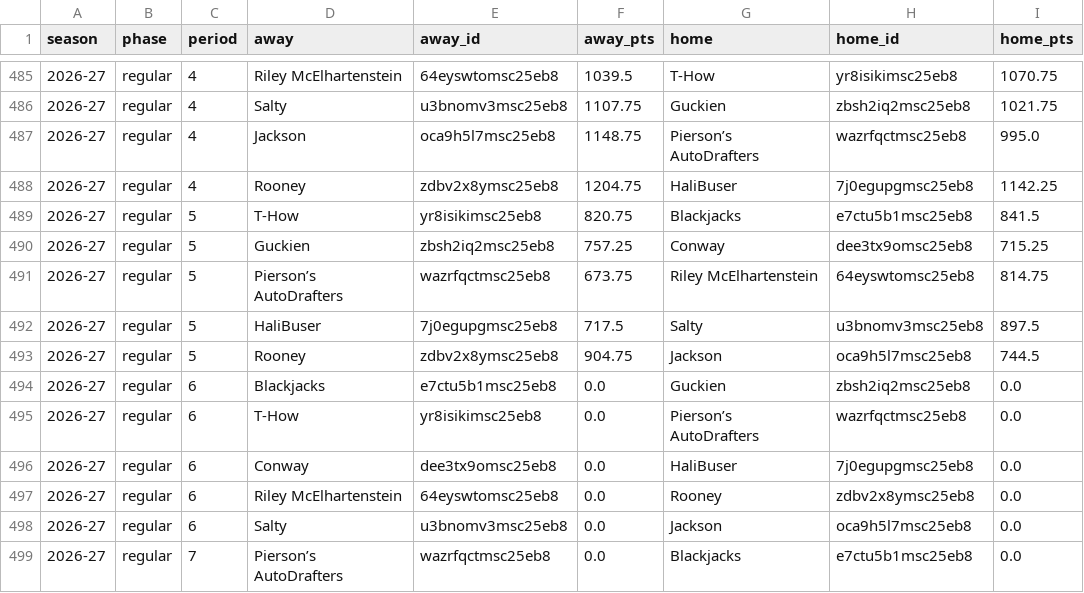
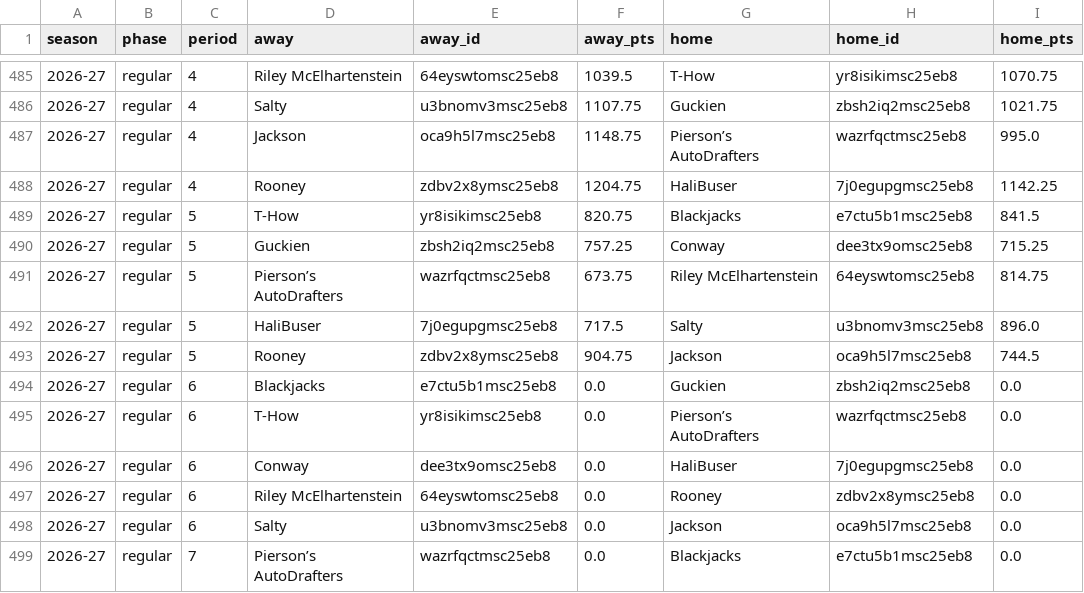
Before and after one commit to salty-api/fantrax-dashboard, a CSV file: data/matchups.csv, drawn as a sheet; only a part is shown, gaps mark what is left out.

```diff
--- a/data/matchups.csv
+++ b/data/matchups.csv
@@ -491,3 +491,3 @@ season,phase,period,away,away_id,away_pts,home,home_id,home_pts
 2026-27,regular,5,Pierson’s AutoDrafters,wazrfqctmsc25eb8,673.75,Riley McElhartenstein,64eyswtomsc25eb8,814.75
-2026-27,regular,5,HaliBuser,7j0egupgmsc25eb8,717.5,Salty,u3bnomv3msc25eb8,897.5
+2026-27,regular,5,HaliBuser,7j0egupgmsc25eb8,717.5,Salty,u3bnomv3msc25eb8,896.0
 2026-27,regular,5,Rooney,zdbv2x8ymsc25eb8,904.75,Jackson,oca9h5l7msc25eb8,744.5
```
Also changed, not shown: data/player_games.csv, data/player_weeks.csv, 7 other files.
